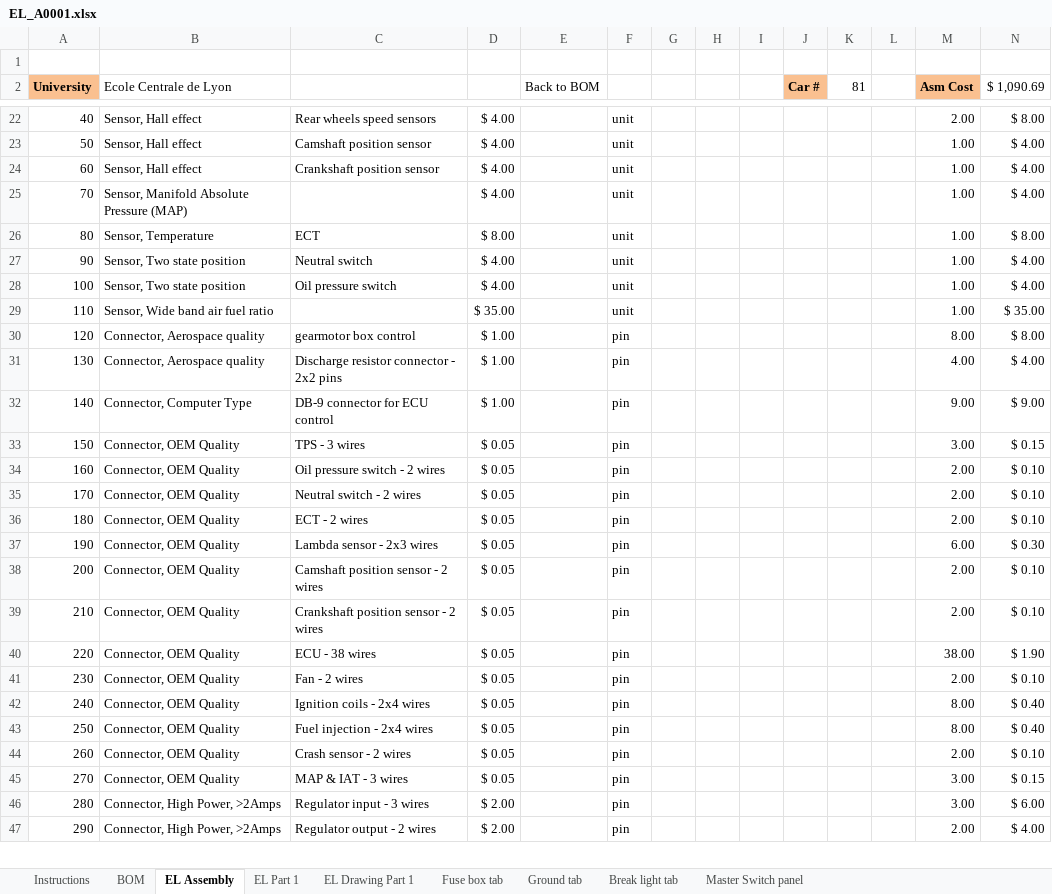
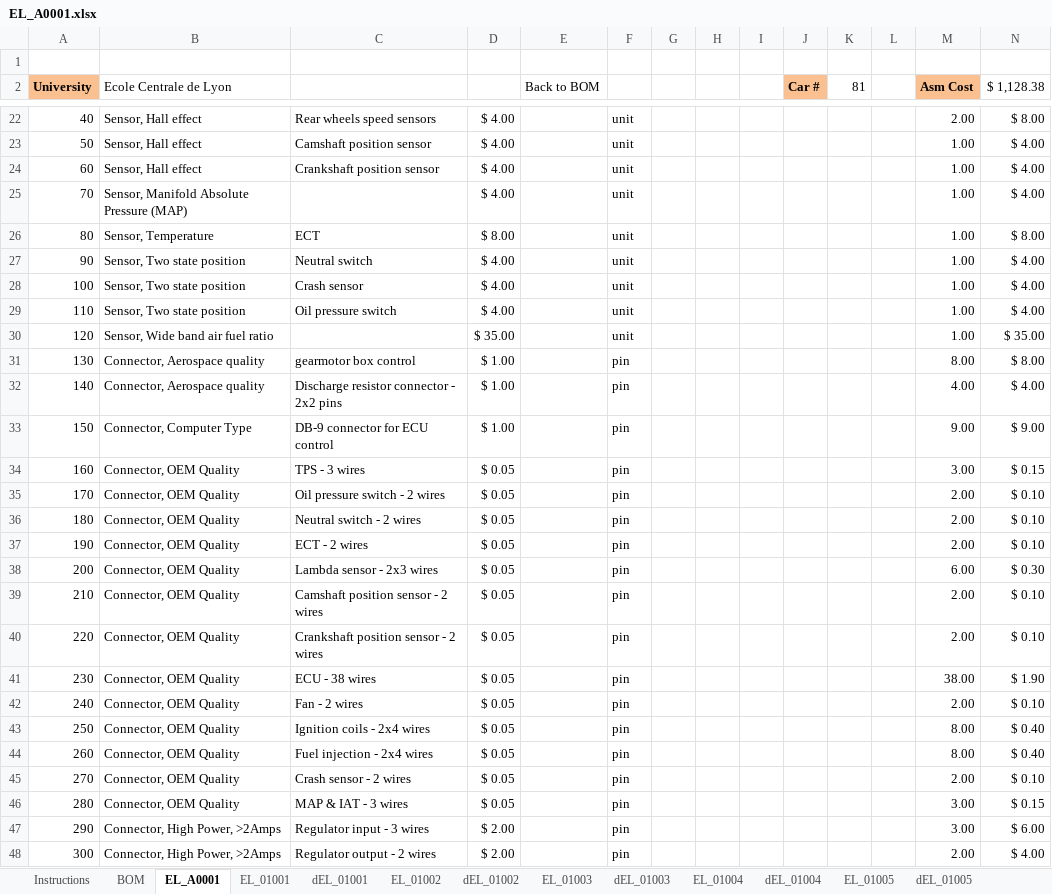
Before and after one commit to epsa-team/Vulcanix-v1.0, an Excel workbook: EL - Electrical/Cost/EL_A0001.xlsx, sheet EL_A0001, drawn as a sheet; only a part is shown, gaps mark what is left out; values as stored, in another font and other column widths than the file's, no borders; removed rows and columns are numbered as before the commit, all else as after; the diff covers the shown part only; the diff names each change by its address in the sheet, - before the commit and + after, or states it on an @@ line.

```diff
--- a/EL - Electrical/Cost/EL_A0001.xlsx (sheet EL_A0001)
+++ b/EL - Electrical/Cost/EL_A0001.xlsx (sheet EL_A0001)
-sheet tab: EL Assembly
+sheet tab: EL_A0001
-sheet tab: Fuse box tab
+sheet tab: EL_01002
-sheet tab: Ground tab
+sheet tab: dEL_01002
-sheet tab: Break light tab
+sheet tab: EL_01003
-sheet tab: Master Switch panel
+sheet tab: dEL_01003
+sheet tab: EL_01001
+sheet tab: dEL_01001
+sheet tab: EL_01004
+sheet tab: dEL_01004
+sheet tab: EL_01005
+sheet tab: dEL_01005
-N2: $ 1,090.69
+N2: $ 1,128.38
-C28: Oil pressure switch
+C28: Crash sensor
+row 29: 110 | Sensor, Two state position | Oil pressure switch | $ 4.00 |  | unit |  |  |  |  |  |  | 1.00 | $ 4.00
-A30 (University): 110
+A30 (University): 120
-A31 (University): 120
+A31 (University): 130
-A32 (University): 130
+A32 (University): 140
-A33 (University): 140
+A33 (University): 150
-A34 (University): 150
+A34 (University): 160
-row 34: 160 | Connector, OEM Quality | Oil pressure switch - 2 wires | $ 0.05 |  | pin |  |  |  |  |  |  | 2.00 | $ 0.10
-C35: Neutral switch - 2 wires
+C35: Oil pressure switch - 2 wires
-C36: ECT - 2 wires
+C36: Neutral switch - 2 wires
-C37: Lambda sensor - 2x3 wires
+C37: ECT - 2 wires
-M37 (Asm Cost): 6.00
+M37 (Asm Cost): 2.00
-N37 ($ 1,128.38): $ 0.30
+N37 ($ 1,128.38): $ 0.10
-C38: Camshaft position sensor - 2 wires
+C38: Lambda sensor - 2x3 wires
-M38 (Asm Cost): 2.00
+M38 (Asm Cost): 6.00
-N38 ($ 1,128.38): $ 0.10
+N38 ($ 1,128.38): $ 0.30
-C39: Crankshaft position sensor - 2 wires
+C39: Camshaft position sensor - 2 wires
-C40: ECU - 38 wires
+C40: Crankshaft position sensor - 2 wires
-M40 (Asm Cost): 38.00
+M40 (Asm Cost): 2.00
-N40 ($ 1,128.38): $ 1.90
+N40 ($ 1,128.38): $ 0.10
-C41: Fan - 2 wires
+C41: ECU - 38 wires
-M41 (Asm Cost): 2.00
+M41 (Asm Cost): 38.00
-N41 ($ 1,128.38): $ 0.10
+N41 ($ 1,128.38): $ 1.90
-C42: Ignition coils - 2x4 wires
+C42: Fan - 2 wires
-M42 (Asm Cost): 8.00
+M42 (Asm Cost): 2.00
-N42 ($ 1,128.38): $ 0.40
+N42 ($ 1,128.38): $ 0.10
-C43: Fuel injection - 2x4 wires
+C43: Ignition coils - 2x4 wires
+row 44: 260 | Connector, OEM Quality | Fuel injection - 2x4 wires | $ 0.05 |  | pin |  |  |  |  |  |  | 8.00 | $ 0.40
-A45 (University): 260
+A45 (University): 270
-A46 (University): 270
+A46 (University): 280
-A47 (University): 280
+A47 (University): 290
-A48 (University): 290
+A48 (University): 300
```
Also changed, not shown: 10 added rows, 8 removed rows and 28 edited cells elsewhere in this sheet, sheet dEL_01002, sheet dEL_01003, sheet EL_01002, sheet EL_01003, sheet BOM, other sheet tabs, formulas that keep their value, charts or pictures, EL - Electrical/Cost/template_cost_electrical_lecture_seule.xlsx, 2 other files.
